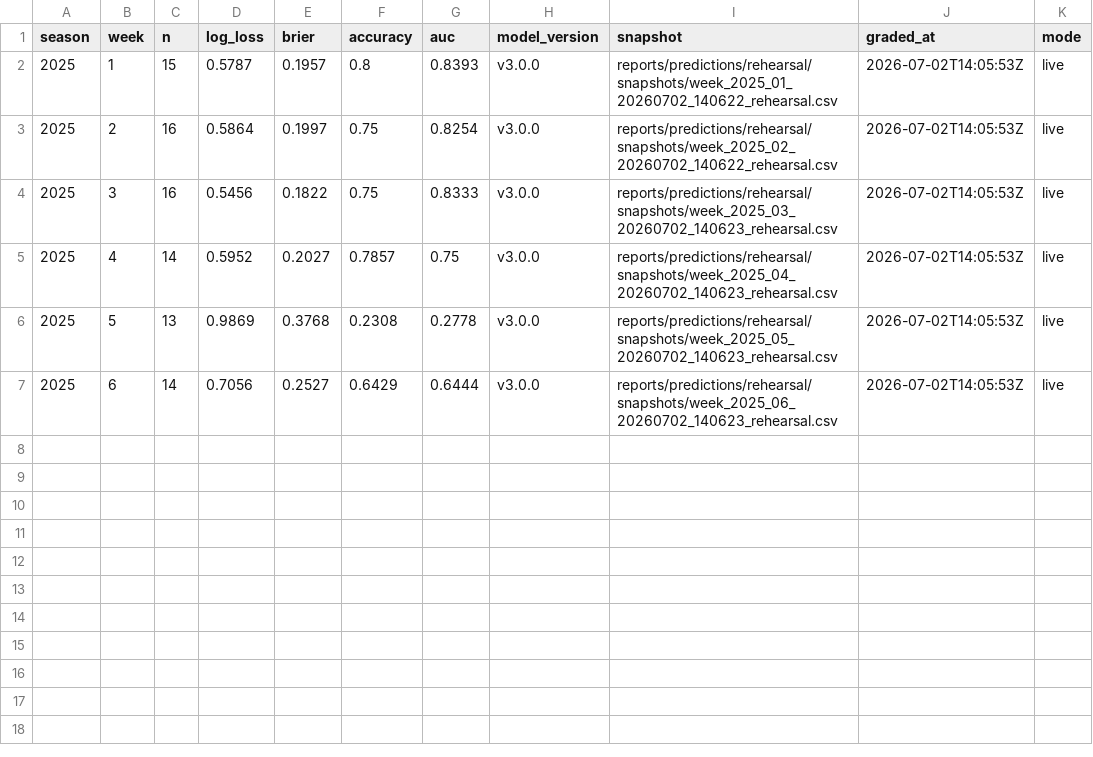
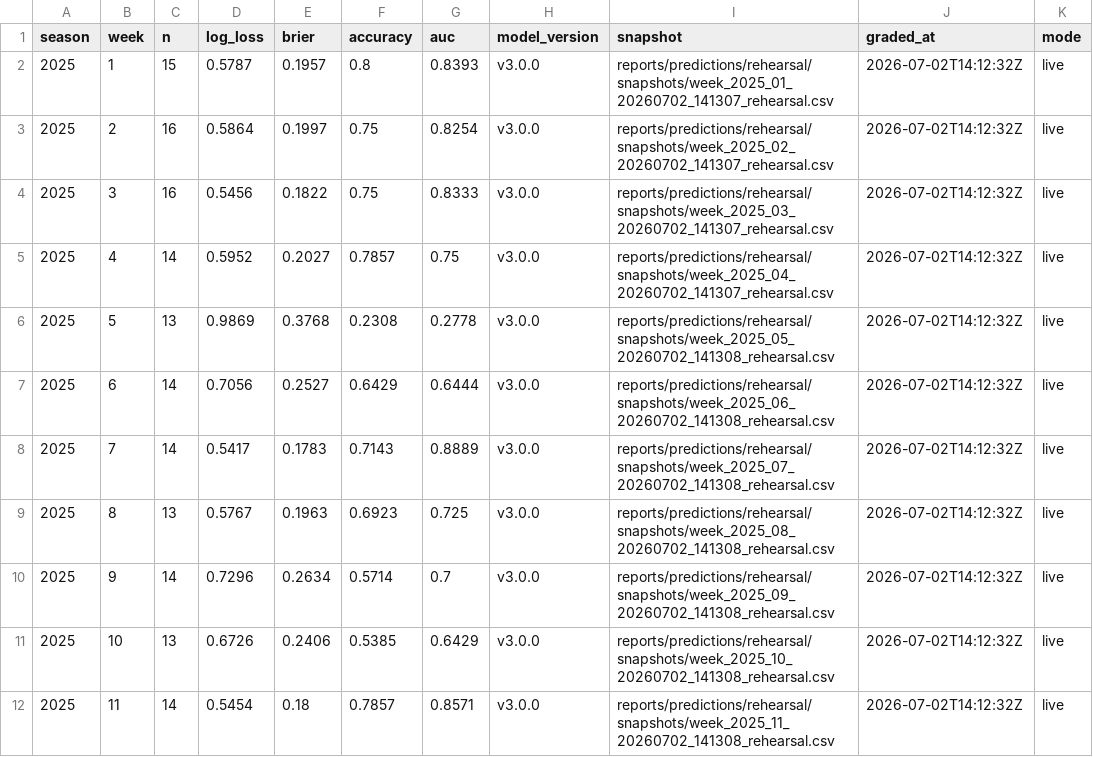
Before and after one commit to SecuritahGuy/sports-ml-lab, a CSV file: reports/predictions/rehearsal/prediction_history.csv, drawn as a sheet; only a part is shown; the diff covers the shown part only.

Commit message:
Fix: exclude ties from future predictions, fix ruff errors
- Fix _split_by_availability: use home_score not home_win to distinguish
  ties from future unplayed games (ties have scores, future games don't)
- Fix residual_diagnostics.py:493: Python 3.12 f-string syntax → 3.11 compat
- Increase ruff line-length from 100→120, ignore E501 in experiment files
- Auto-fix 6 ruff errors (unused vars, true-false comparisons, non-lowercase vars)
- Add noqa comments for intentional sklearn C parameter naming

```diff
--- a/reports/predictions/rehearsal/prediction_history.csv
+++ b/reports/predictions/rehearsal/prediction_history.csv
@@ -1,7 +1,12 @@
 season,week,n,log_loss,brier,accuracy,auc,model_version,snapshot,graded_at,mode
-2025,1,15,0.5787,0.1957,0.8,0.8393,v3.0.0,reports/predictions/rehearsal/snapshots/week_2025_01_20260702_140622_rehearsal.csv,2026-07-02T14:05:53Z,live
-2025,2,16,0.5864,0.1997,0.75,0.8254,v3.0.0,reports/predictions/rehearsal/snapshots/week_2025_02_20260702_140622_rehearsal.csv,2026-07-02T14:05:53Z,live
-2025,3,16,0.5456,0.1822,0.75,0.8333,v3.0.0,reports/predictions/rehearsal/snapshots/week_2025_03_20260702_140623_rehearsal.csv,2026-07-02T14:05:53Z,live
-2025,4,14,0.5952,0.2027,0.7857,0.75,v3.0.0,reports/predictions/rehearsal/snapshots/week_2025_04_20260702_140623_rehearsal.csv,2026-07-02T14:05:53Z,live
-2025,5,13,0.9869,0.3768,0.2308,0.2778,v3.0.0,reports/predictions/rehearsal/snapshots/week_2025_05_20260702_140623_rehearsal.csv,2026-07-02T14:05:53Z,live
-2025,6,14,0.7056,0.2527,0.6429,0.6444,v3.0.0,reports/predictions/rehearsal/snapshots/week_2025_06_20260702_140623_rehearsal.csv,2026-07-02T14:05:53Z,live
+2025,1,15,0.5787,0.1957,0.8,0.8393,v3.0.0,reports/predictions/rehearsal/snapshots/week_2025_01_20260702_141307_rehearsal.csv,2026-07-02T14:12:32Z,live
+2025,2,16,0.5864,0.1997,0.75,0.8254,v3.0.0,reports/predictions/rehearsal/snapshots/week_2025_02_20260702_141307_rehearsal.csv,2026-07-02T14:12:32Z,live
+2025,3,16,0.5456,0.1822,0.75,0.8333,v3.0.0,reports/predictions/rehearsal/snapshots/week_2025_03_20260702_141307_rehearsal.csv,2026-07-02T14:12:32Z,live
+2025,4,14,0.5952,0.2027,0.7857,0.75,v3.0.0,reports/predictions/rehearsal/snapshots/week_2025_04_20260702_141307_rehearsal.csv,2026-07-02T14:12:32Z,live
+2025,5,13,0.9869,0.3768,0.2308,0.2778,v3.0.0,reports/predictions/rehearsal/snapshots/week_2025_05_20260702_141308_rehearsal.csv,2026-07-02T14:12:32Z,live
+2025,6,14,0.7056,0.2527,0.6429,0.6444,v3.0.0,reports/predictions/rehearsal/snapshots/week_2025_06_20260702_141308_rehearsal.csv,2026-07-02T14:12:32Z,live
+2025,7,14,0.5417,0.1783,0.7143,0.8889,v3.0.0,reports/predictions/rehearsal/snapshots/week_2025_07_20260702_141308_rehearsal.csv,2026-07-02T14:12:32Z,live
+2025,8,13,0.5767,0.1963,0.6923,0.725,v3.0.0,reports/predictions/rehearsal/snapshots/week_2025_08_20260702_141308_rehearsal.csv,2026-07-02T14:12:32Z,live
+2025,9,14,0.7296,0.2634,0.5714,0.7,v3.0.0,reports/predictions/rehearsal/snapshots/week_2025_09_20260702_141308_rehearsal.csv,2026-07-02T14:12:32Z,live
+2025,10,13,0.6726,0.2406,0.5385,0.6429,v3.0.0,reports/predictions/rehearsal/snapshots/week_2025_10_20260702_141308_rehearsal.csv,2026-07-02T14:12:32Z,live
+2025,11,14,0.5454,0.18,0.7857,0.8571,v3.0.0,reports/predictions/rehearsal/snapshots/week_2025_11_20260702_141308_rehearsal.csv,2026-07-02T14:12:32Z,live
```
Also changed, not shown: 10 added rows elsewhere in this file, 12 other files.
